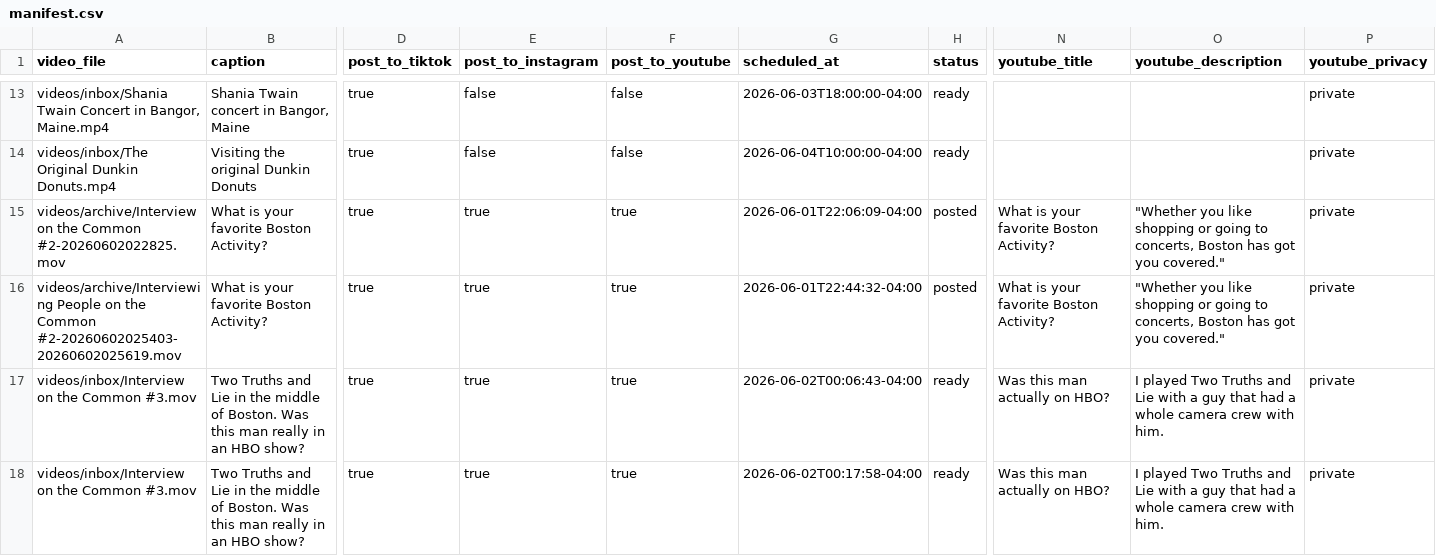
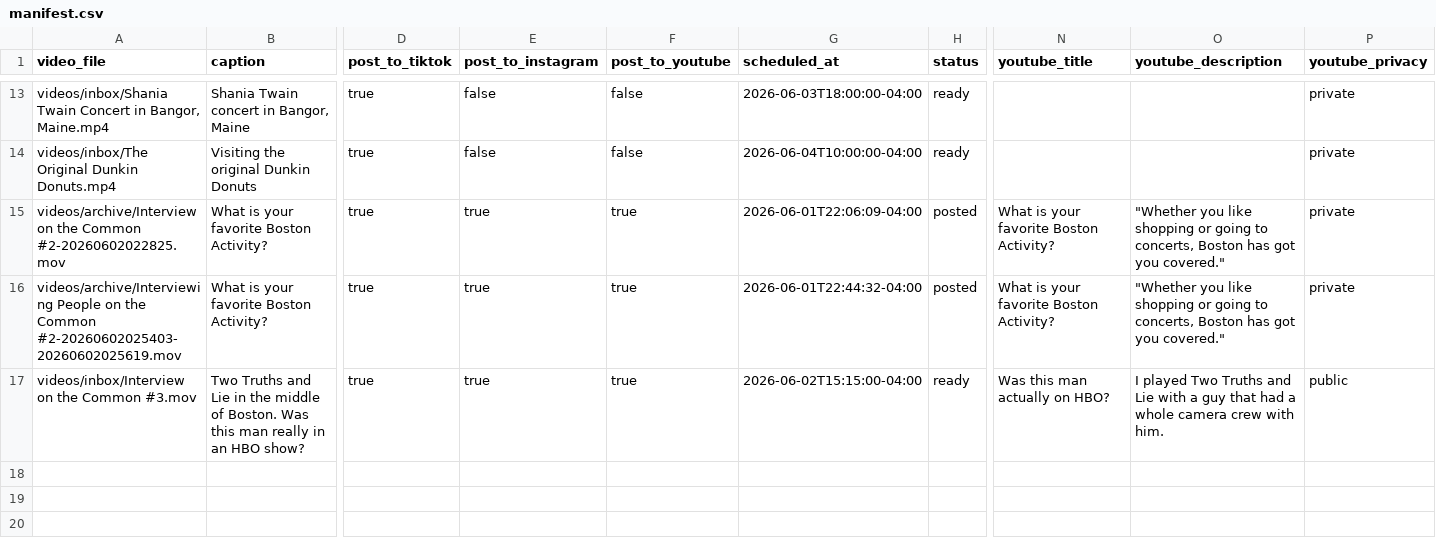
Before and after one commit to davidshapiro13/AutomatedContentUpload, a CSV file: manifests/manifest.csv, drawn as a sheet; only a part is shown, gaps mark what is left out; removed rows and columns are numbered as before the commit, all else as after; rows hold the shown columns only; the diff names each change by its address in the sheet, - before the commit and + after, or states it on an @@ line.

Commit message:
Set YouTube default public and clean Interview 3 row

```diff
--- a/manifests/manifest.csv
+++ b/manifests/manifest.csv
-row 17: videos/inbox/Interview on the Common #3.mov | Two Truths and Lie in the middle of Boston. Was this man really in an HBO show? | true | true | true | 2026-06-02T00:06:43-04:00 | ready | Was this man actually on HBO? | I played Two Truths and Lie with a guy that had a whole camera crew with him. | private
-G17 (scheduled_at): 2026-06-02T00:17:58-04:00
+G17 (scheduled_at): 2026-06-02T15:15:00-04:00
-P17 (youtube_privacy): private
+P17 (youtube_privacy): public
```
Also changed, not shown: 8 other files.
